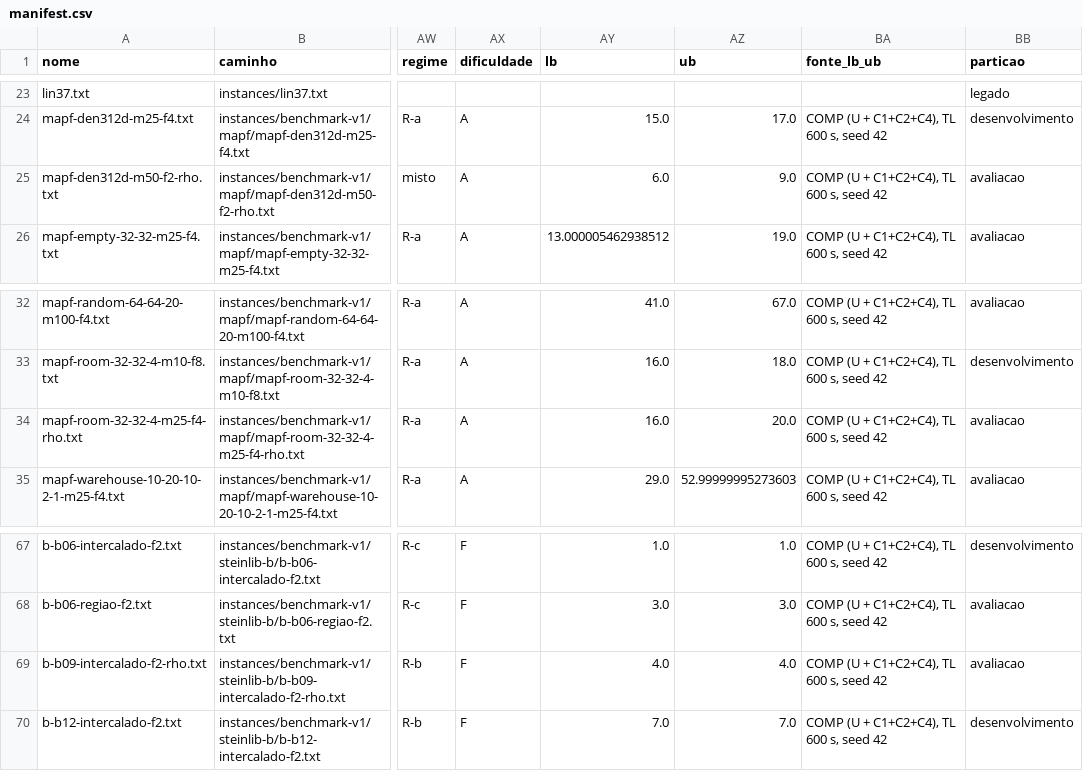
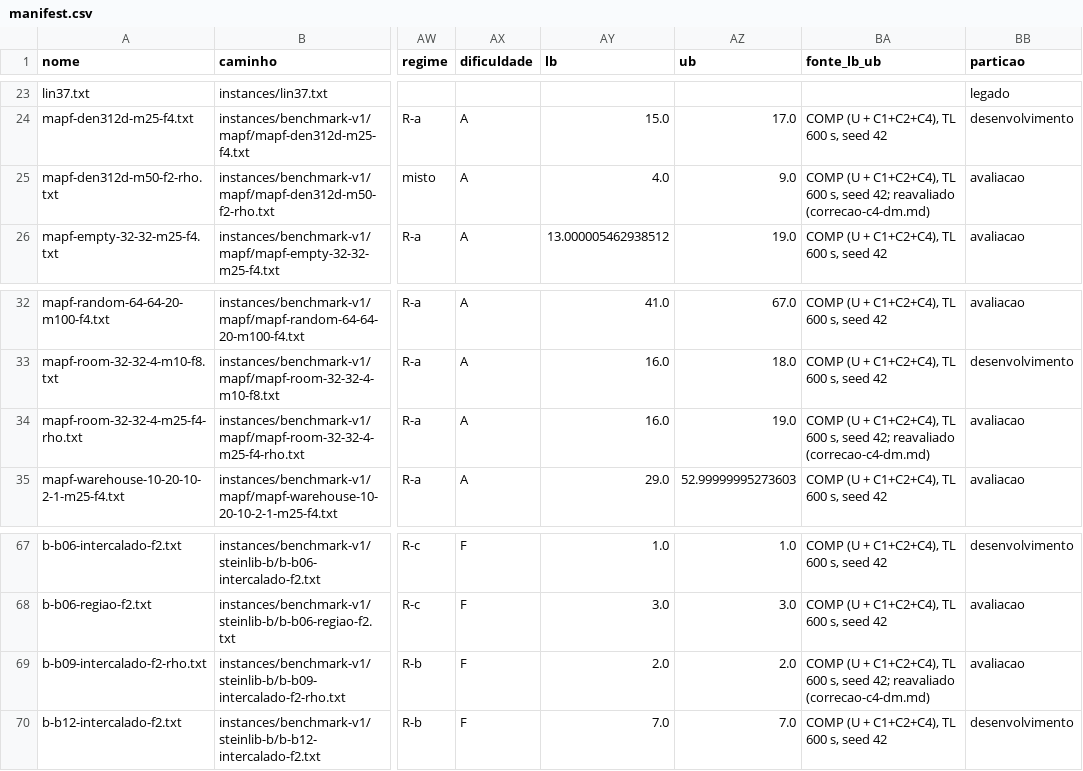
Before and after one commit to ElielLucas/min-station, a CSV file: instances/manifest.csv, drawn as a sheet; only a part is shown, gaps mark what is left out; the diff names each change by its address in the sheet, - before the commit and + after, or states it on an @@ line.

```diff
--- a/instances/manifest.csv
+++ b/instances/manifest.csv
-AY25 (lb): 6.0
+AY25 (lb): 4.0
-BA25 (fonte_lb_ub): …s, seed 42
+BA25 (fonte_lb_ub): …s, seed 42; reavaliado (correcao-c4-dm.md)
-AZ34 (ub): 20.0
+AZ34 (ub): 19.0
-BA34 (fonte_lb_ub): …s, seed 42
+BA34 (fonte_lb_ub): …s, seed 42; reavaliado (correcao-c4-dm.md)
-AY69 (lb): 4.0
+AY69 (lb): 2.0
-AZ69 (ub): 4.0
+AZ69 (ub): 2.0
-BA69 (fonte_lb_ub): …s, seed 42
+BA69 (fonte_lb_ub): …s, seed 42; reavaliado (correcao-c4-dm.md)
```
Also changed, not shown: 12 other files.
